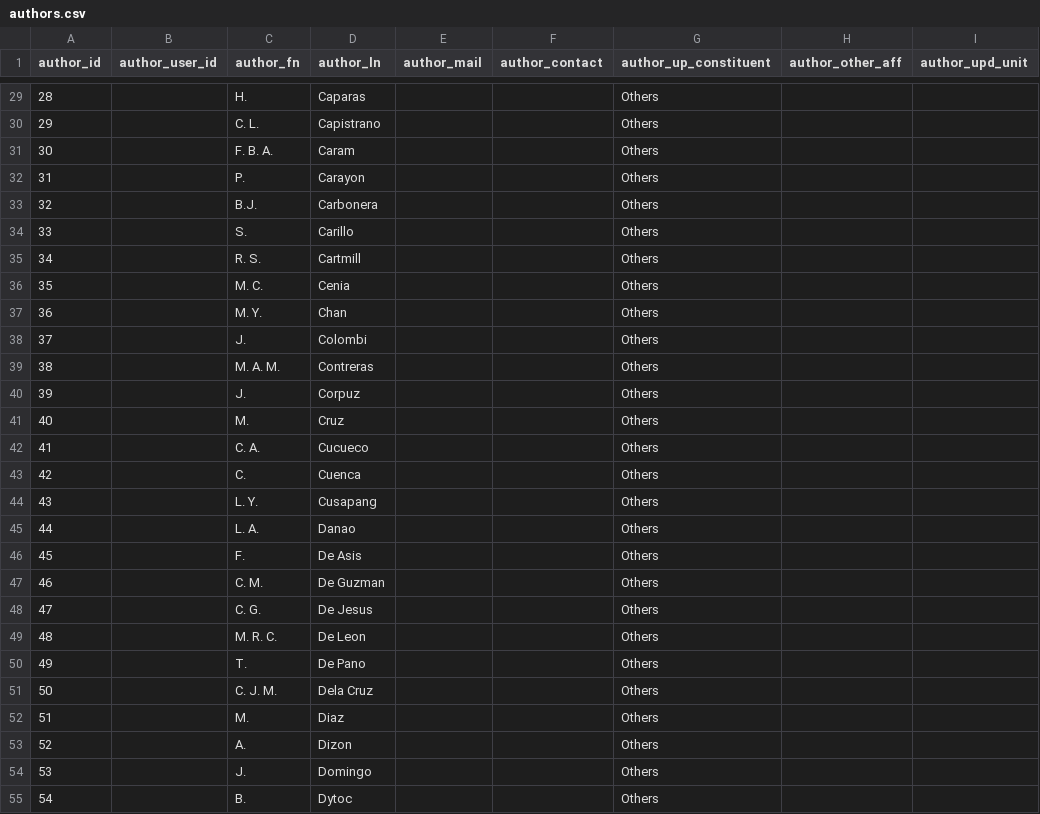
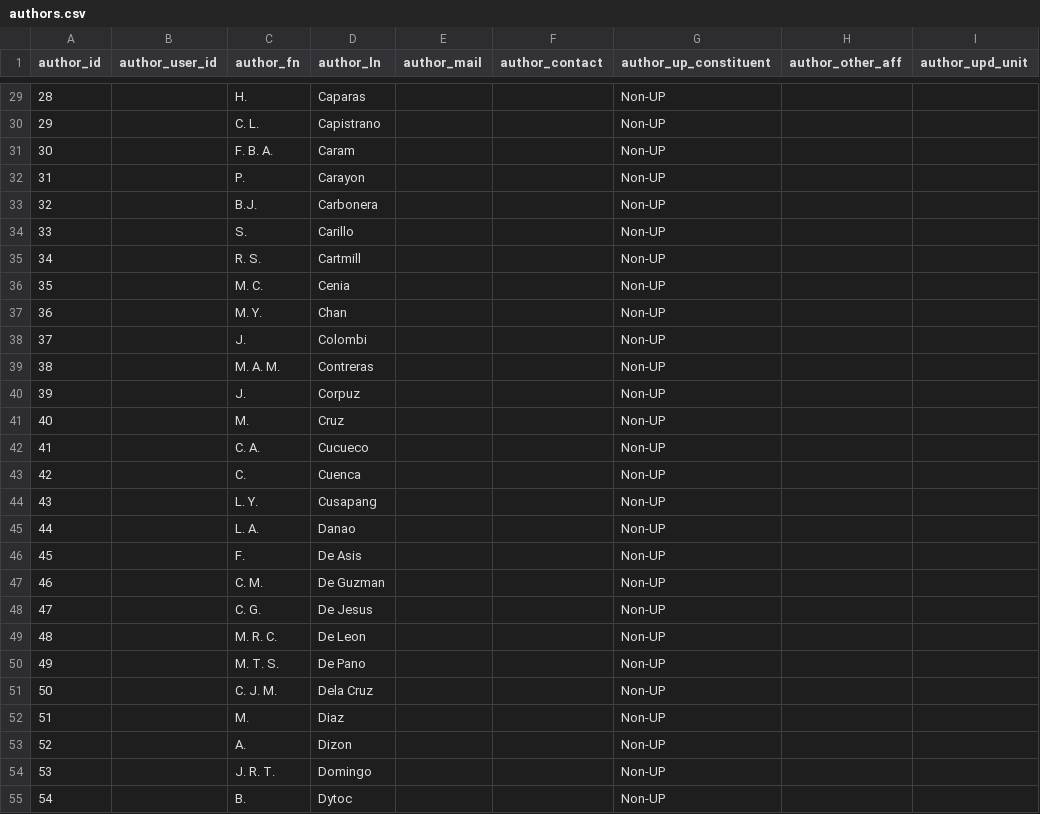
Before and after one commit to ktviloria/195chance, a CSV file: 195app/sql tables/authors.csv, drawn as a sheet; only a part is shown, gaps mark what is left out; the diff covers the shown part only; the diff names each change by its address in the sheet, - before the commit and + after, or states it on an @@ line.

```diff
--- a/195app/sql tables/authors.csv
+++ b/195app/sql tables/authors.csv
-G29:G55 (author_up_constituent): Others
+G29:G55 (author_up_constituent): Non-UP
-C50 (author_fn): T.
+C50 (author_fn): M. T. S.
-C54 (author_fn): J.
+C54 (author_fn): J. R. T.
```
Also changed, not shown: 9 added rows and 118 edited cells elsewhere in this file, 195app/sql tables/presentations.csv, 195app/sql tables/pub_lead_authors.csv, 12 other files.
